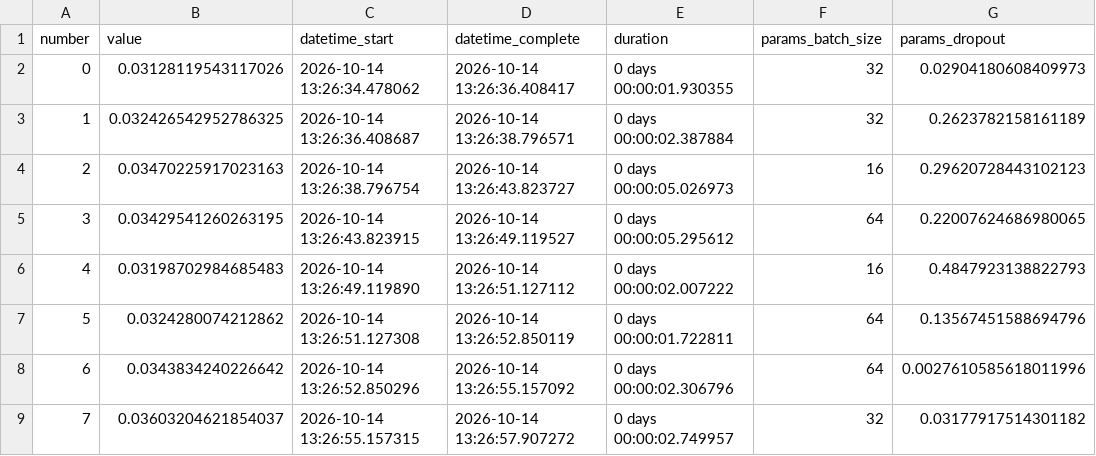
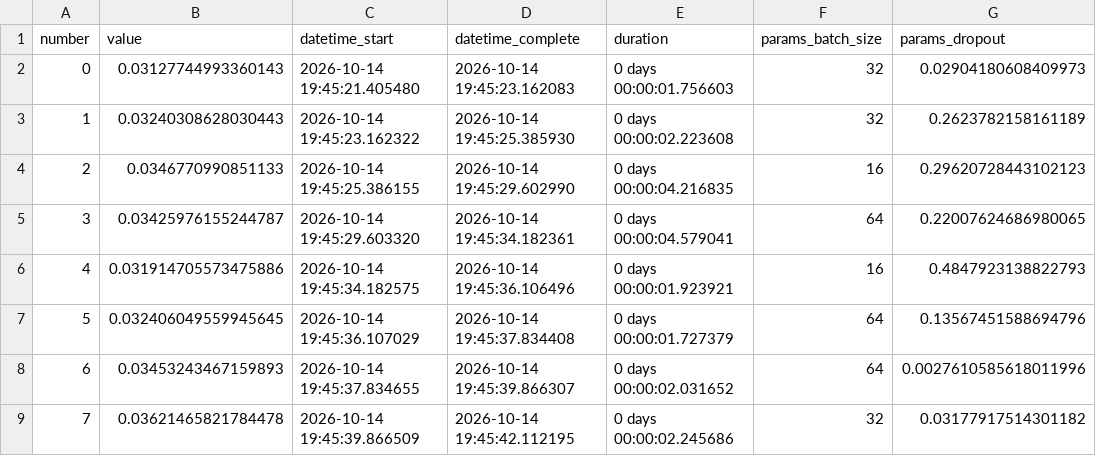
Before and after one commit to robsonpsdesv/previsao-gasolina-anp-rnn, a CSV file: results/optuna_delta_trials.csv, drawn as a sheet; only a part is shown; the diff covers the shown part only; the diff names each change by its address in the sheet, - before the commit and + after, or states it on an @@ line.

```diff
--- a/results/optuna_delta_trials.csv
+++ b/results/optuna_delta_trials.csv
-B2 (value): 0.03128119543117026
+B2 (value): 0.03127744993360143
-C2 (datetime_start): 2026-10-14 13:26:34.478062
+C2 (datetime_start): 2026-10-14 19:45:21.405480
-D2 (datetime_complete): 2026-10-14 13:26:36.408417
+D2 (datetime_complete): 2026-10-14 19:45:23.162083
-E2 (duration): 0 days 00:00:01.930355
+E2 (duration): 0 days 00:00:01.756603
-B3 (value): 0.032426542952786325
+B3 (value): 0.03240308628030443
-C3 (datetime_start): 2026-10-14 13:26:36.408687
+C3 (datetime_start): 2026-10-14 19:45:23.162322
-D3 (datetime_complete): 2026-10-14 13:26:38.796571
+D3 (datetime_complete): 2026-10-14 19:45:25.385930
-E3 (duration): 0 days 00:00:02.387884
+E3 (duration): 0 days 00:00:02.223608
-B4 (value): 0.03470225917023163
+B4 (value): 0.0346770990851133
-C4 (datetime_start): 2026-10-14 13:26:38.796754
+C4 (datetime_start): 2026-10-14 19:45:25.386155
-D4 (datetime_complete): 2026-10-14 13:26:43.823727
+D4 (datetime_complete): 2026-10-14 19:45:29.602990
-E4 (duration): 0 days 00:00:05.026973
+E4 (duration): 0 days 00:00:04.216835
-B5 (value): 0.03429541260263195
+B5 (value): 0.03425976155244787
-C5 (datetime_start): 2026-10-14 13:26:43.823915
+C5 (datetime_start): 2026-10-14 19:45:29.603320
-D5 (datetime_complete): 2026-10-14 13:26:49.119527
+D5 (datetime_complete): 2026-10-14 19:45:34.182361
-E5 (duration): 0 days 00:00:05.295612
+E5 (duration): 0 days 00:00:04.579041
-B6 (value): 0.03198702984685483
+B6 (value): 0.031914705573475886
-C6 (datetime_start): 2026-10-14 13:26:49.119890
+C6 (datetime_start): 2026-10-14 19:45:34.182575
-D6 (datetime_complete): 2026-10-14 13:26:51.127112
+D6 (datetime_complete): 2026-10-14 19:45:36.106496
-E6 (duration): 0 days 00:00:02.007222
+E6 (duration): 0 days 00:00:01.923921
-B7 (value): 0.0324280074212862
+B7 (value): 0.032406049559945645
-C7 (datetime_start): 2026-10-14 13:26:51.127308
+C7 (datetime_start): 2026-10-14 19:45:36.107029
-D7 (datetime_complete): 2026-10-14 13:26:52.850119
+D7 (datetime_complete): 2026-10-14 19:45:37.834408
-E7 (duration): 0 days 00:00:01.722811
+E7 (duration): 0 days 00:00:01.727379
-B8 (value): 0.0343834240226642
+B8 (value): 0.03453243467159893
-C8 (datetime_start): 2026-10-14 13:26:52.850296
+C8 (datetime_start): 2026-10-14 19:45:37.834655
-D8 (datetime_complete): 2026-10-14 13:26:55.157092
+D8 (datetime_complete): 2026-10-14 19:45:39.866307
-E8 (duration): 0 days 00:00:02.306796
+E8 (duration): 0 days 00:00:02.031652
-B9 (value): 0.03603204621854037
+B9 (value): 0.03621465821784478
-C9 (datetime_start): 2026-10-14 13:26:55.157315
+C9 (datetime_start): 2026-10-14 19:45:39.866509
-D9 (datetime_complete): 2026-10-14 13:26:57.907272
+D9 (datetime_complete): 2026-10-14 19:45:42.112195
-E9 (duration): 0 days 00:00:02.749957
+E9 (duration): 0 days 00:00:02.245686
```
Also changed, not shown: 55 edited cells elsewhere in this file, results/eda_estatisticas_por_split.csv, results/experiments.csv, 40 other files.
